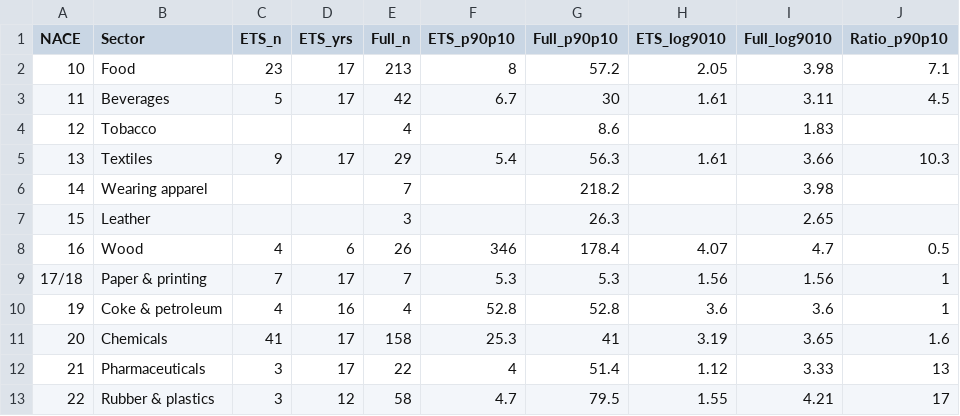
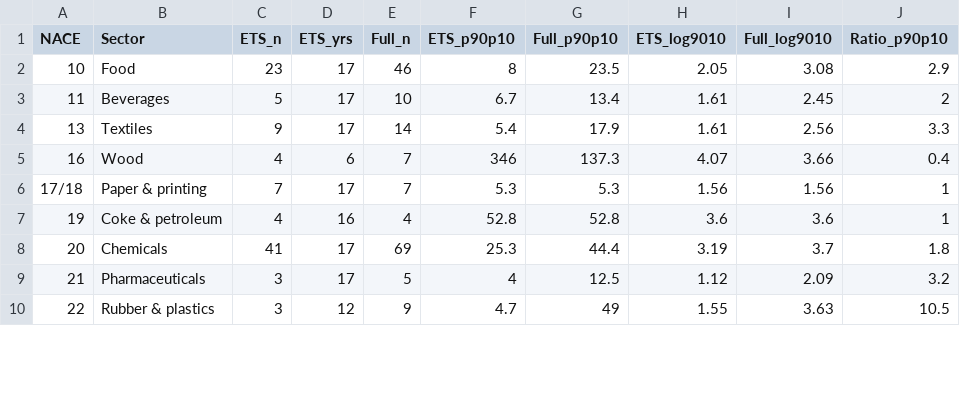
Before and after one commit to gjardad/facts-emissions-across-network, a CSV file: output/tables/dispersion_ets_vs_full_2d.csv, drawn as a sheet; only a part is shown; the diff covers the shown part only.

```diff
--- a/output/tables/dispersion_ets_vs_full_2d.csv
+++ b/output/tables/dispersion_ets_vs_full_2d.csv
@@ -1,13 +1,10 @@
 "NACE","Sector","ETS_n","ETS_yrs","Full_n","ETS_p90p10","Full_p90p10","ETS_log9010","Full_log9010","Ratio_p90p10"
-"10","Food",23,17,213,8,57.2,2.05,3.98,7.1
-"11","Beverages",5,17,42,6.7,30,1.61,3.11,4.5
-"12","Tobacco",,,4,,8.6,,1.83,
-"13","Textiles",9,17,29,5.4,56.3,1.61,3.66,10.3
-"14","Wearing apparel",,,7,,218.2,,3.98,
-"15","Leather",,,3,,26.3,,2.65,
-"16","Wood",4,6,26,346,178.4,4.07,4.7,0.5
+"10","Food",23,17,46,8,23.5,2.05,3.08,2.9
+"11","Beverages",5,17,10,6.7,13.4,1.61,2.45,2
+"13","Textiles",9,17,14,5.4,17.9,1.61,2.56,3.3
+"16","Wood",4,6,7,346,137.3,4.07,3.66,0.4
 "17/18","Paper & printing",7,17,7,5.3,5.3,1.56,1.56,1
 "19","Coke & petroleum",4,16,4,52.8,52.8,3.6,3.6,1
-"20","Chemicals",41,17,158,25.3,41,3.19,3.65,1.6
-"21","Pharmaceuticals",3,17,22,4,51.4,1.12,3.33,13
-"22","Rubber & plastics",3,12,58,4.7,79.5,1.55,4.21,17
+"20","Chemicals",41,17,69,25.3,44.4,3.19,3.7,1.8
+"21","Pharmaceuticals",3,17,5,4,12.5,1.12,2.09,3.2
+"22","Rubber & plastics",3,12,9,4.7,49,1.55,3.63,10.5
```
Also changed, not shown: 39 edited cells elsewhere in this file, output/tables/dispersion_comparison_overview.csv, output/tables/dispersion_ets_vs_full_5d.csv, 10 other files.
